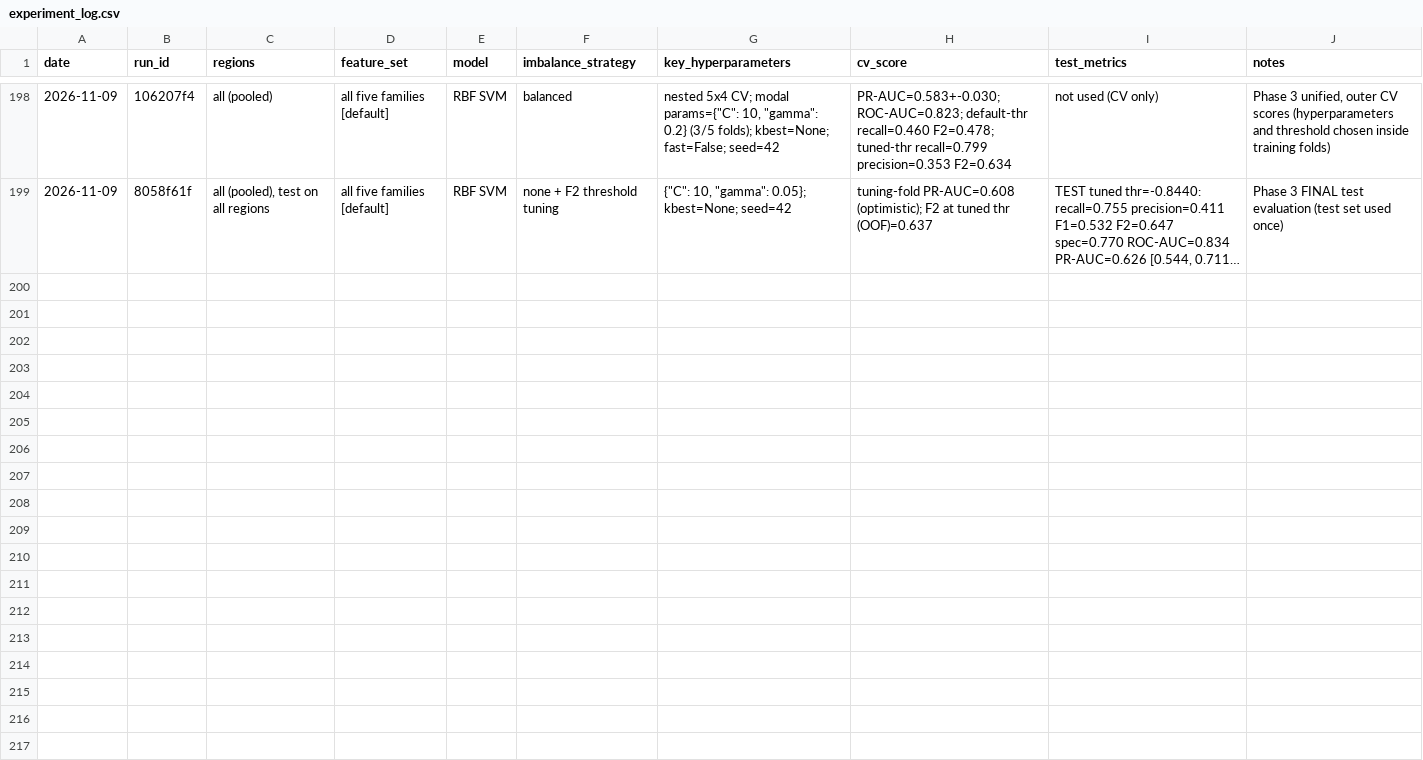
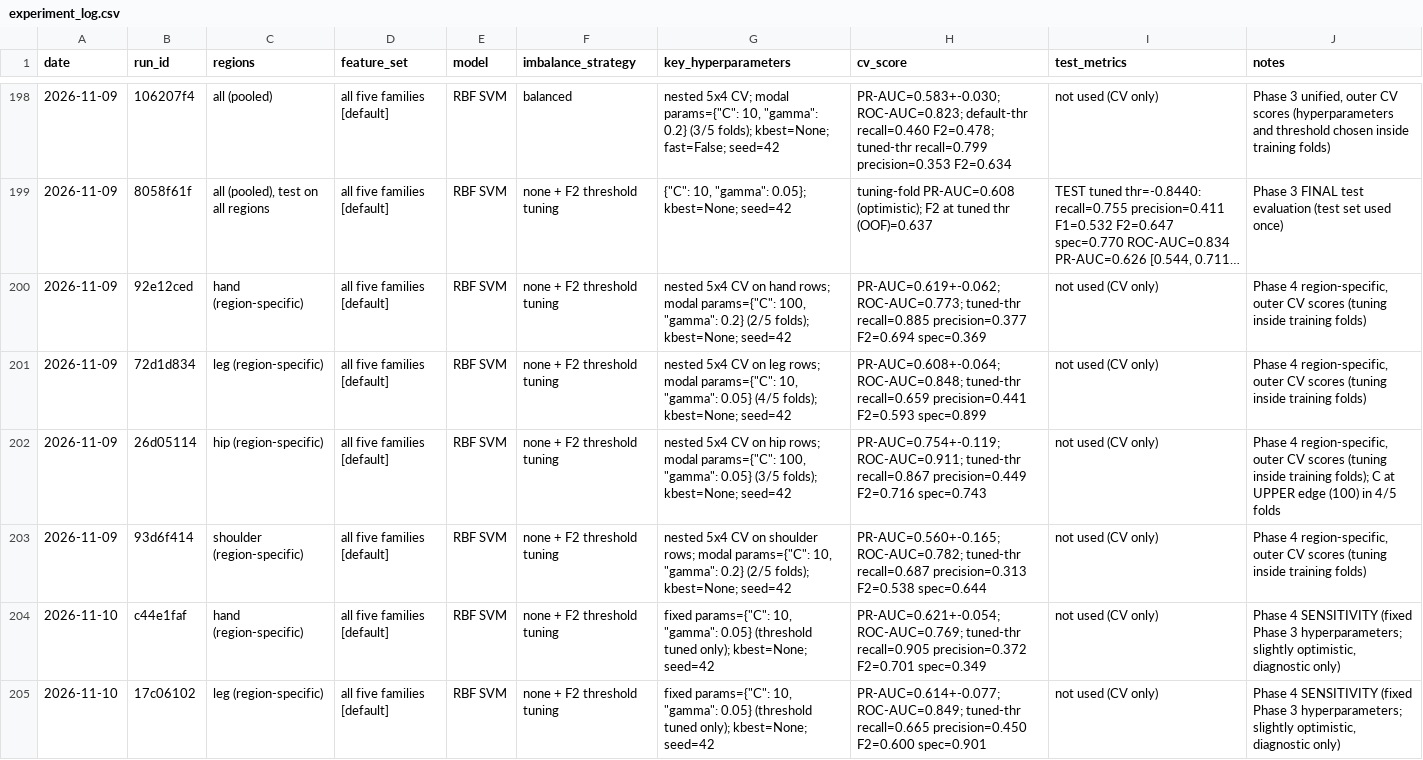
Before and after one commit to rudaina6/bone-fracture-detection, a CSV file: results/experiment_log.csv, drawn as a sheet; only a part is shown, gaps mark what is left out; long unchanged cells end in …; the diff covers the shown part only; the diff names each change by its address in the sheet, - before the commit and + after, or states it on an @@ line.

Commit message:
Phase 4: protocol, region-specific nested CV results (before test)

```diff
--- a/results/experiment_log.csv
+++ b/results/experiment_log.csv
+row 200: 2026-11-09 | 92e12ced | hand (region-specific) | all five families [default] | RBF SVM | none + F2 threshold tuning | nested 5x4 CV on hand rows; modal params={"C": 100, "gamma": 0.2} (2/5 folds); kbest=None; seed=42 | PR-AUC=0.619+-0.062; ROC-AUC=0.773; tuned-thr recall=0.885 precision=0.377 F2=0.694 spec=0.369 | not used (CV only) | Phase 4 region-specific, outer CV scores (tuning inside training folds)
+row 201: 2026-11-09 | 72d1d834 | leg (region-specific) | all five families [default] | RBF SVM | none + F2 threshold tuning | nested 5x4 CV on leg rows; modal params={"C": 10, "gamma": 0.05} (4/5 folds); kbest=None; seed=42 | PR-AUC=0.608+-0.064; ROC-AUC=0.848; tuned-thr recall=0.659 precision=0.441 F2=0.593 spec=0.899 | not used (CV only) | Phase 4 region-specific, outer CV scores (tuning inside training folds)
+row 202: 2026-11-09 | 26d05114 | hip (region-specific) | all five families [default] | RBF SVM | none + F2 threshold tuning | nested 5x4 CV on hip rows; modal params={"C": 100, "gamma": 0.05} (3/5 folds); kbest=None; seed=42 | PR-AUC=0.754+-0.119; ROC-AUC=0.911; tuned-thr recall=0.867 precision=0.449 F2=0.716 spec=0.743 | not used (CV only) | Phase 4 region-specific, outer CV scores (tuning inside training folds); C at UPPER edge (100) in 4/5 folds
+row 203: 2026-11-09 | 93d6f414 | shoulder (region-specific) | all five families [default] | RBF SVM | none + F2 threshold tuning | nested 5x4 CV on shoulder rows; modal params={"C": 10, "gamma": 0.2} (2/5 folds); kbest=None; seed=42 | PR-AUC=0.560+-0.165; ROC-AUC=0.782; tuned-thr recall=0.687 precision=0.313 F2=0.538 spec=0.644 | not used (CV only) | Phase 4 region-specific, outer CV scores (tuning inside training folds)
+row 204: 2026-11-10 | c44e1faf | hand (region-specific) | all five families [default] | RBF SVM | none + F2 threshold tuning | fixed params={"C": 10, "gamma": 0.05} (threshold tuned only); kbest=None; seed=42 | PR-AUC=0.621+-0.054; ROC-AUC=0.769; tuned-thr recall=0.905 precision=0.372 F2=0.701 spec=0.349 | not used (CV only) | Phase 4 SENSITIVITY (fixed Phase 3 hyperparameters; slightly optimistic, diagnostic only)
+row 205: 2026-11-10 | 17c06102 | leg (region-specific) | all five families [default] | RBF SVM | none + F2 threshold tuning | fixed params={"C": 10, "gamma": 0.05} (threshold tuned only); kbest=None; seed=42 | PR-AUC=0.614+-0.077; ROC-AUC=0.849; tuned-thr recall=0.665 precision=0.450 F2=0.600 spec=0.901 | not used (CV only) | Phase 4 SENSITIVITY (fixed Phase 3 hyperparameters; slightly optimistic, diagnostic only)
```
Also changed, not shown: 6 added rows elsewhere in this file, 12 other files.
